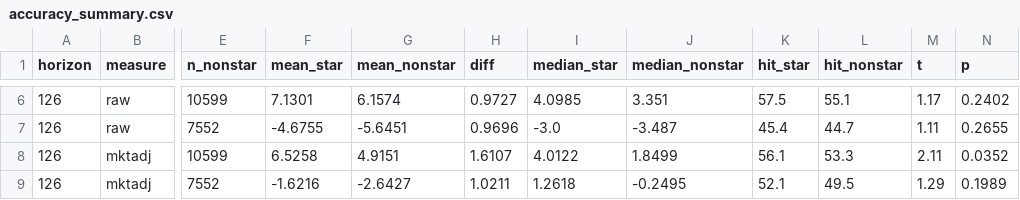
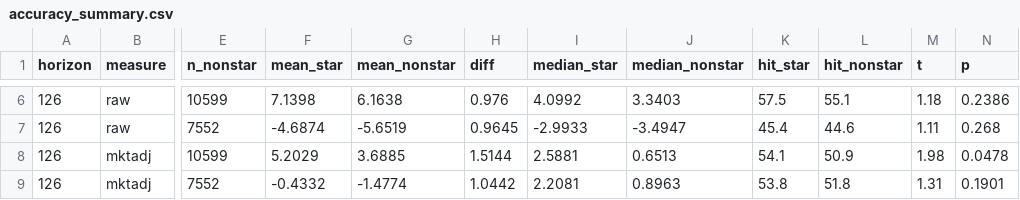
Before and after one commit to CangMingGuoKe/fin4080-star-analyst, a CSV file: data/accuracy_summary.csv, drawn as a sheet; only a part is shown, gaps mark what is left out; the diff covers the shown part only; the diff names each change by its address in the sheet, - before the commit and + after, or states it on an @@ line.

```diff
--- a/data/accuracy_summary.csv
+++ b/data/accuracy_summary.csv
-F6 (mean_star): 7.1301
+F6 (mean_star): 7.1398
-G6 (mean_nonstar): 6.1574
+G6 (mean_nonstar): 6.1638
-H6 (diff): 0.9727
+H6 (diff): 0.976
-I6 (median_star): 4.0985
+I6 (median_star): 4.0992
-J6 (median_nonstar): 3.351
+J6 (median_nonstar): 3.3403
-M6 (t): 1.17
+M6 (t): 1.18
-N6 (p): 0.2402
+N6 (p): 0.2386
-F7 (mean_star): -4.6755
+F7 (mean_star): -4.6874
-G7 (mean_nonstar): -5.6451
+G7 (mean_nonstar): -5.6519
-H7 (diff): 0.9696
+H7 (diff): 0.9645
-I7 (median_star): -3.0
+I7 (median_star): -2.9933
-J7 (median_nonstar): -3.487
+J7 (median_nonstar): -3.4947
-L7 (hit_nonstar): 44.7
+L7 (hit_nonstar): 44.6
-N7 (p): 0.2655
+N7 (p): 0.268
-F8 (mean_star): 6.5258
+F8 (mean_star): 5.2029
-G8 (mean_nonstar): 4.9151
+G8 (mean_nonstar): 3.6885
-H8 (diff): 1.6107
+H8 (diff): 1.5144
-I8 (median_star): 4.0122
+I8 (median_star): 2.5881
-J8 (median_nonstar): 1.8499
+J8 (median_nonstar): 0.6513
-K8 (hit_star): 56.1
+K8 (hit_star): 54.1
-L8 (hit_nonstar): 53.3
+L8 (hit_nonstar): 50.9
-M8 (t): 2.11
+M8 (t): 1.98
-N8 (p): 0.0352
+N8 (p): 0.0478
-F9 (mean_star): -1.6216
+F9 (mean_star): -0.4332
-G9 (mean_nonstar): -2.6427
+G9 (mean_nonstar): -1.4774
-H9 (diff): 1.0211
+H9 (diff): 1.0442
-I9 (median_star): 1.2618
+I9 (median_star): 2.2081
-J9 (median_nonstar): -0.2495
+J9 (median_nonstar): 0.8963
-K9 (hit_star): 52.1
+K9 (hit_star): 53.8
-L9 (hit_nonstar): 49.5
+L9 (hit_nonstar): 51.8
-M9 (t): 1.29
+M9 (t): 1.31
-N9 (p): 0.1989
+N9 (p): 0.1901
```
Also changed, not shown: 64 edited cells elsewhere in this file, data/car_summary.csv, data/cluster_robustness.csv, 31 other files.
